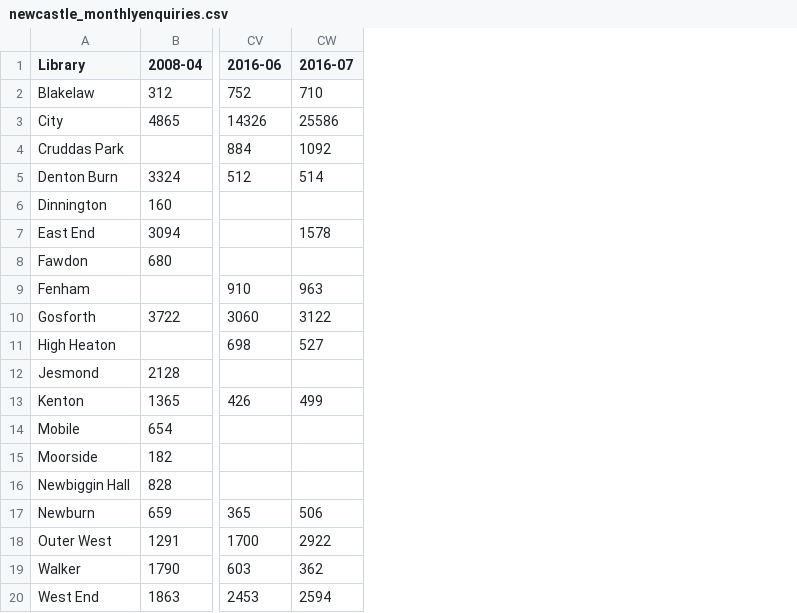
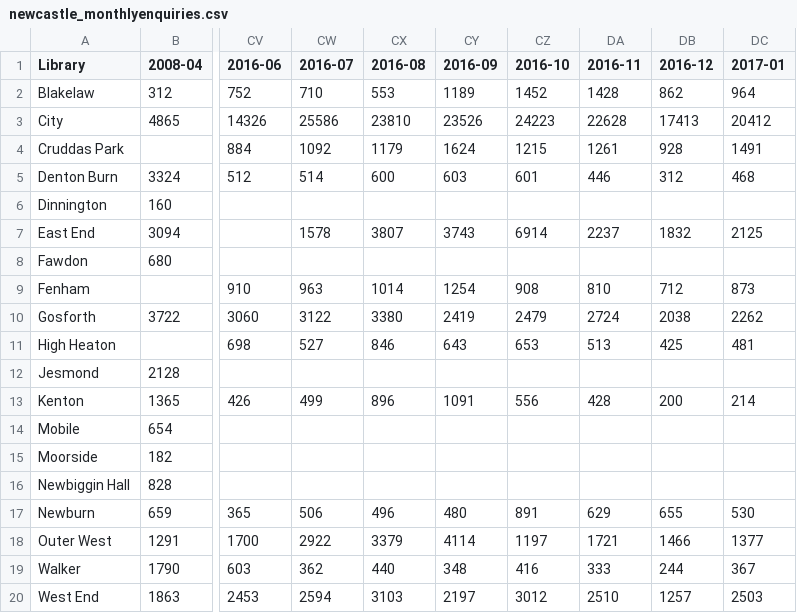
Before and after one commit to LibrariesHacked/wuthering-hacks, a CSV file: data/newcastle_monthlyenquiries.csv, drawn as a sheet; only a part is shown, gaps mark what is left out; the diff names each change by its address in the sheet, - before the commit and + after, or states it on an @@ line.

```diff
--- a/data/newcastle_monthlyenquiries.csv
+++ b/data/newcastle_monthlyenquiries.csv
+column CX (2016-08), rows 2-20: 553 | 23810 | 1179 | 600 |  | 3807 |  | 1014 | 3380 | 846 |  | 896 |  |  |  | 496 | 3379 | 440 | 3103
+column CY (2016-09), rows 2-20: 1189 | 23526 | 1624 | 603 |  | 3743 |  | 1254 | 2419 | 643 |  | 1091 |  |  |  | 480 | 4114 | 348 | 2197
+column CZ (2016-10), rows 2-20: 1452 | 24223 | 1215 | 601 |  | 6914 |  | 908 | 2479 | 653 |  | 556 |  |  |  | 891 | 1197 | 416 | 3012
+column DA (2016-11), rows 2-20: 1428 | 22628 | 1261 | 446 |  | 2237 |  | 810 | 2724 | 513 |  | 428 |  |  |  | 629 | 1721 | 333 | 2510
+column DB (2016-12), rows 2-20: 862 | 17413 | 928 | 312 |  | 1832 |  | 712 | 2038 | 425 |  | 200 |  |  |  | 655 | 1466 | 244 | 1257
+column DC (2017-01), rows 2-20: 964 | 20412 | 1491 | 468 |  | 2125 |  | 873 | 2262 | 481 |  | 214 |  |  |  | 530 | 1377 | 367 | 2503
```
Also changed, not shown: 3 other files.
